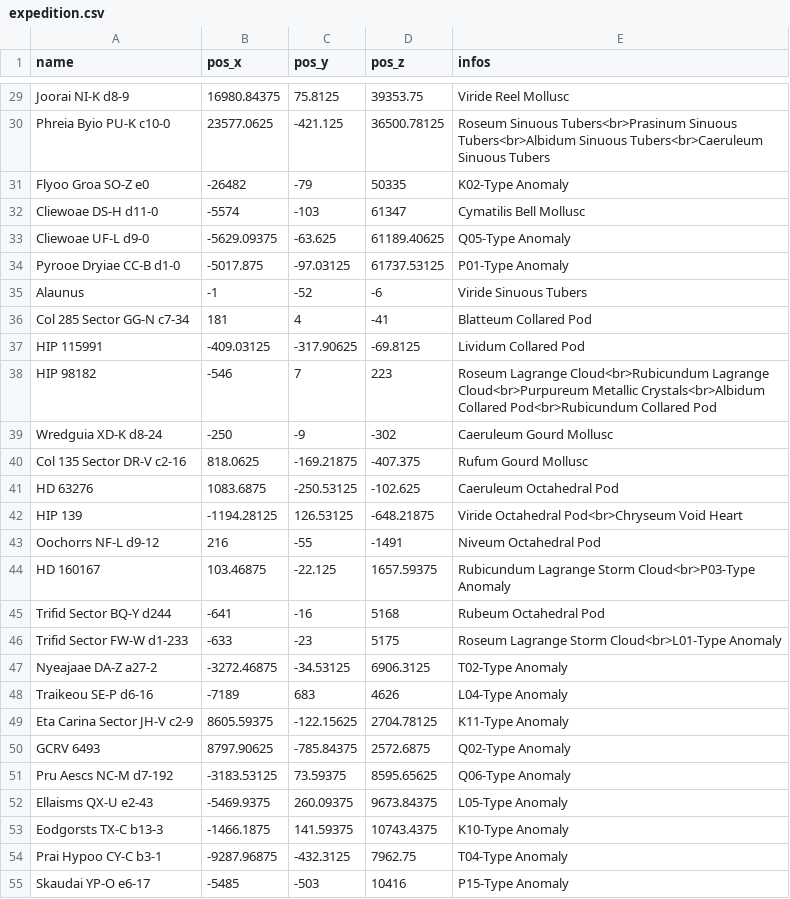
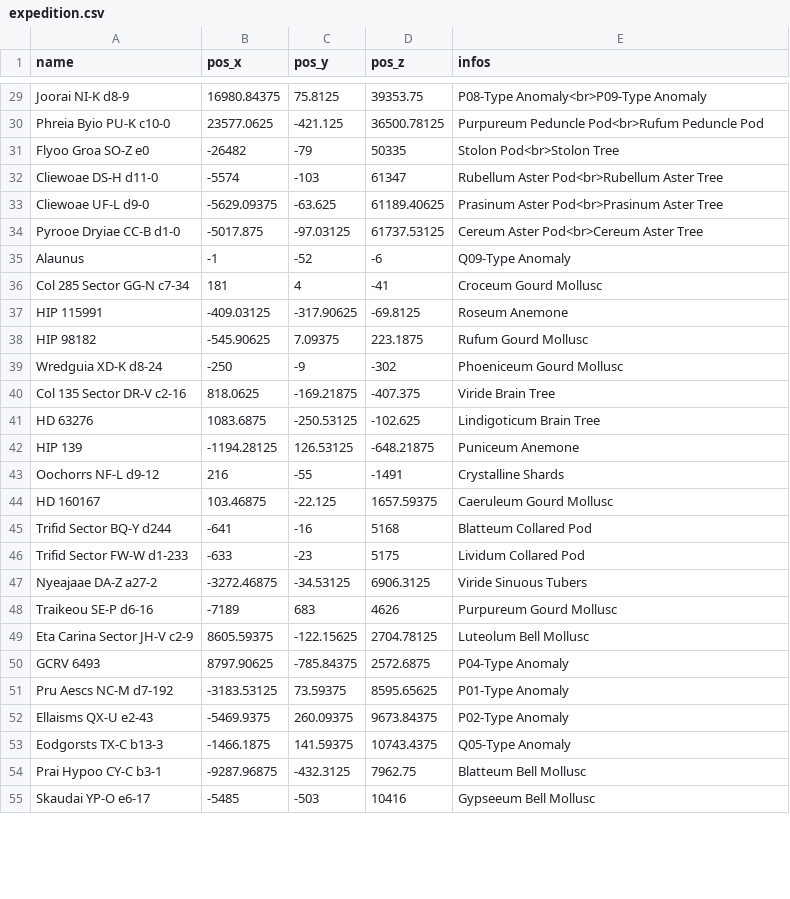
Before and after one commit to canonn-science/CanonnED3D-Map, a CSV file: Source/data/csvCache/expedition.csv, drawn as a sheet; only a part is shown, gaps mark what is left out; the diff covers the shown part only; the diff names each change by its address in the sheet, - before the commit and + after, or states it on an @@ line.

```diff
--- a/Source/data/csvCache/expedition.csv
+++ b/Source/data/csvCache/expedition.csv
-E29 (infos): Viride Reel Mollusc
+E29 (infos): P08-Type Anomaly<br>P09-Type Anomaly
-E30 (infos): Roseum Sinuous Tubers<br>Prasinum Sinuous Tubers<br>Albidum Sinuous Tubers<br>Caeruleum Sinuous Tubers
+E30 (infos): Purpureum Peduncle Pod<br>Rufum Peduncle Pod
-E31 (infos): K02-Type Anomaly
+E31 (infos): Stolon Pod<br>Stolon Tree
-E32 (infos): Cymatilis Bell Mollusc
+E32 (infos): Rubellum Aster Pod<br>Rubellum Aster Tree
-E33 (infos): Q05-Type Anomaly
+E33 (infos): Prasinum Aster Pod<br>Prasinum Aster Tree
-E34 (infos): P01-Type Anomaly
+E34 (infos): Cereum Aster Pod<br>Cereum Aster Tree
-E35 (infos): Viride Sinuous Tubers
+E35 (infos): Q09-Type Anomaly
-E36 (infos): Blatteum Collared Pod
+E36 (infos): Croceum Gourd Mollusc
-E37 (infos): Lividum Collared Pod
+E37 (infos): Roseum Anemone
-B38 (pos_x): -546
+B38 (pos_x): -545.90625
-C38 (pos_y): 7
+C38 (pos_y): 7.09375
-D38 (pos_z): 223
+D38 (pos_z): 223.1875
-E38 (infos): Roseum Lagrange Cloud<br>Rubicundum Lagrange Cloud<br>Purpureum Metallic Crystals<br>Albidum Collared Pod<br>Rubicundum Collared Pod
+E38 (infos): Rufum Gourd Mollusc
-E39 (infos): Caeruleum Gourd Mollusc
+E39 (infos): Phoeniceum Gourd Mollusc
-E40 (infos): Rufum Gourd Mollusc
+E40 (infos): Viride Brain Tree
-E41 (infos): Caeruleum Octahedral Pod
+E41 (infos): Lindigoticum Brain Tree
-E42 (infos): Viride Octahedral Pod<br>Chryseum Void Heart
+E42 (infos): Puniceum Anemone
-E43 (infos): Niveum Octahedral Pod
+E43 (infos): Crystalline Shards
-E44 (infos): Rubicundum Lagrange Storm Cloud<br>P03-Type Anomaly
+E44 (infos): Caeruleum Gourd Mollusc
-E45 (infos): Rubeum Octahedral Pod
+E45 (infos): Blatteum Collared Pod
-E46 (infos): Roseum Lagrange Storm Cloud<br>L01-Type Anomaly
+E46 (infos): Lividum Collared Pod
-E47 (infos): T02-Type Anomaly
+E47 (infos): Viride Sinuous Tubers
-E48 (infos): L04-Type Anomaly
+E48 (infos): Purpureum Gourd Mollusc
-E49 (infos): K11-Type Anomaly
+E49 (infos): Luteolum Bell Mollusc
-E50 (infos): Q02-Type Anomaly
+E50 (infos): P04-Type Anomaly
-E51 (infos): Q06-Type Anomaly
+E51 (infos): P01-Type Anomaly
-E52 (infos): L05-Type Anomaly
+E52 (infos): P02-Type Anomaly
-E53 (infos): K10-Type Anomaly
+E53 (infos): Q05-Type Anomaly
-E54 (infos): T04-Type Anomaly
+E54 (infos): Blatteum Bell Mollusc
-E55 (infos): P15-Type Anomaly
+E55 (infos): Gypseeum Bell Mollusc
```
Also changed, not shown: 84 edited cells elsewhere in this file, 1 other file.
